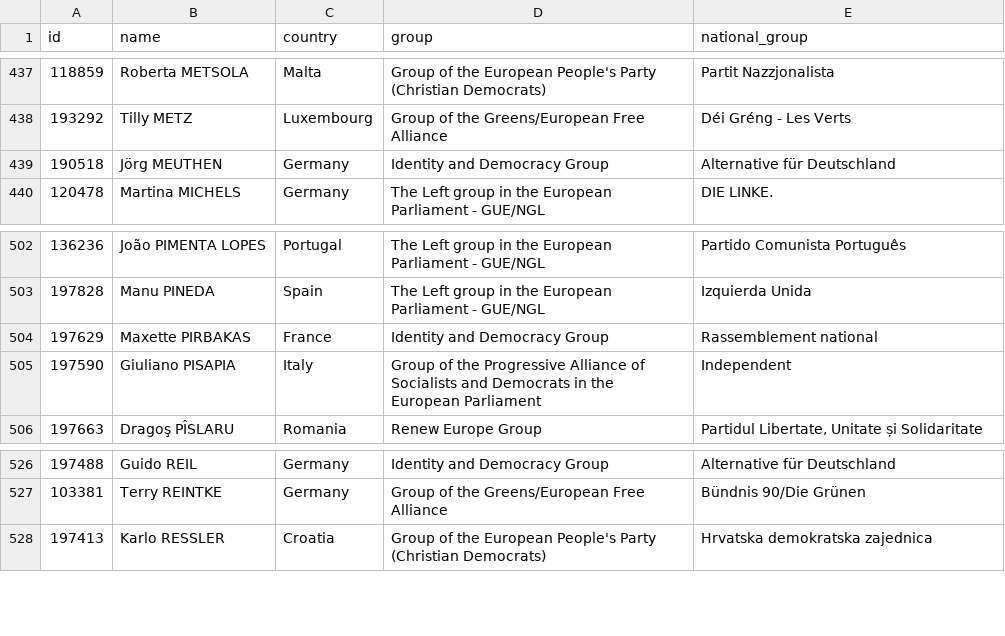
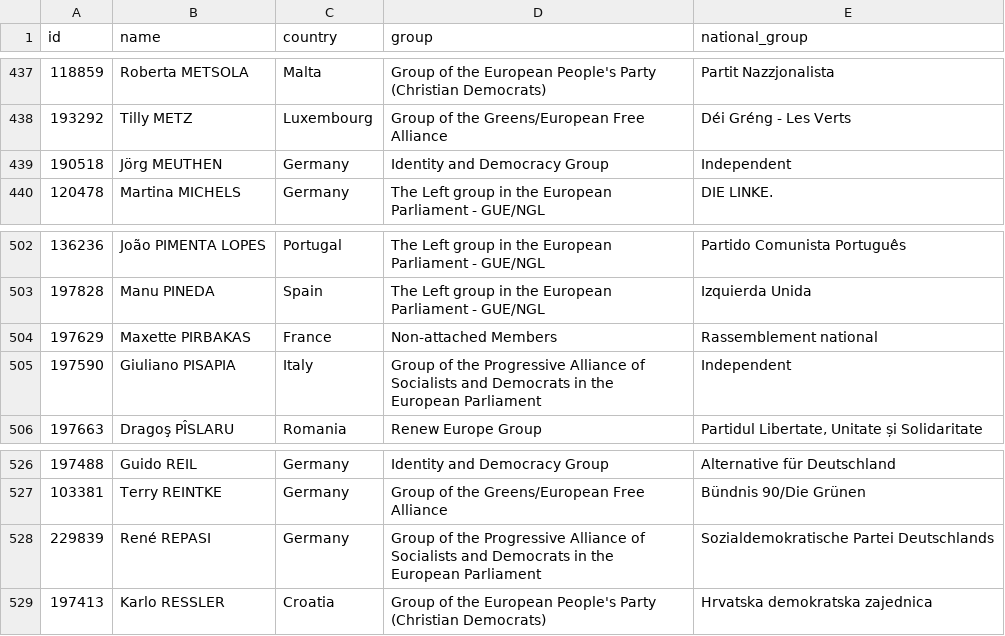
Before and after one commit to every-politician-scrapers/european-parliament, a CSV file: data/official.csv, drawn as a sheet; only a part is shown, gaps mark what is left out.

```diff
--- a/data/official.csv
+++ b/data/official.csv
@@ -438,3 +438,3 @@ id,name,country,group,national_group
 193292,Tilly METZ,Luxembourg,Group of the Greens/European Free Alliance,Déi Gréng - Les Verts
-190518,Jörg MEUTHEN,Germany,Identity and Democracy Group,Alternative für Deutschland
+190518,Jörg MEUTHEN,Germany,Identity and Democracy Group,Independent
 120478,Martina MICHELS,Germany,The Left group in the European Parliament - GUE/NGL,DIE LINKE.
@@ -503,3 +503,3 @@ id,name,country,group,national_group
 197828,Manu PINEDA,Spain,The Left group in the European Parliament - GUE/NGL,Izquierda Unida
-197629,Maxette PIRBAKAS,France,Identity and Democracy Group,Rassemblement national
+197629,Maxette PIRBAKAS,France,Non-attached Members,Rassemblement national
 197590,Giuliano PISAPIA,Italy,Group of the Progressive Alliance of Socialists and Democrats in the European Parliament,Independent
@@ -527,2 +527,3 @@ id,name,country,group,national_group
 103381,Terry REINTKE,Germany,Group of the Greens/European Free Alliance,Bündnis 90/Die Grünen
+229839,René REPASI,Germany,Group of the Progressive Alliance of Socialists and Democrats in the European Parliament,Sozialdemokratische Partei Deutschlands
 197413,Karlo RESSLER,Croatia,Group of the European People's Party (Christian Democrats),Hrvatska demokratska zajednica
```
Also changed, not shown: data/diff.csv, data/wikidata.csv.
